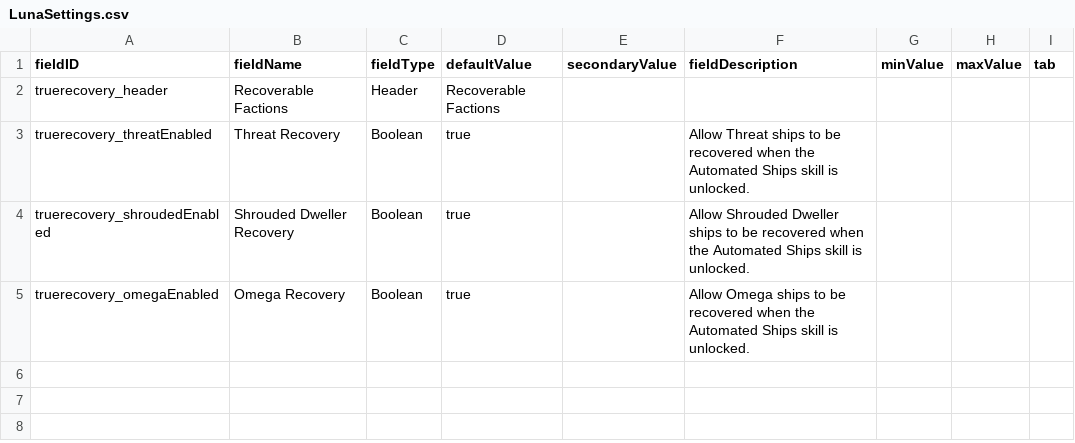
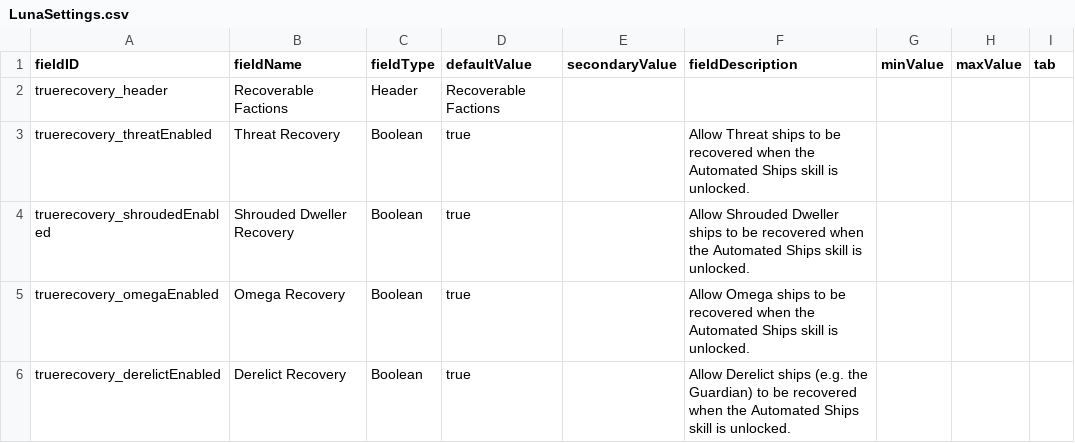
Before and after one commit to Zman714/TrueRecovery, a CSV file: data/config/LunaSettings.csv, drawn as a sheet; the diff names each change by its address in the sheet, - before the commit and + after, or states it on an @@ line.

```diff
--- a/data/config/LunaSettings.csv
+++ b/data/config/LunaSettings.csv
+row 6: truerecovery_derelictEnabled | Derelict Recovery | Boolean | true |  | Allow Derelict ships (e.g. the Guardian) to be recovered when the Automated Ships skill is unlocked.
```
Also changed, not shown: data/hulls/ship_data.csv, 2 other files.
